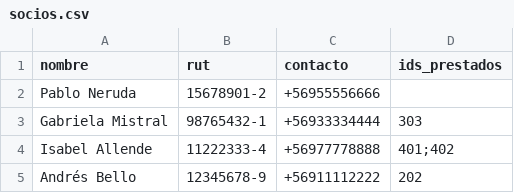
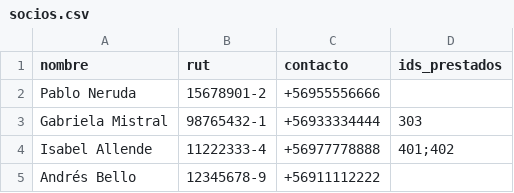
Before and after one commit to RenatoEspina/Gestion-Libreria, a CSV file: gestionLibreria/data/socios.csv, drawn as a sheet.

```diff
--- a/gestionLibreria/data/socios.csv
+++ b/gestionLibreria/data/socios.csv
@@ -4,2 +4,2 @@ Gabriela Mistral,98765432-1,+56933334444,303
 Isabel Allende,11222333-4,+56977778888,401;402
-Andrés Bello,12345678-9,+56911112222,202
+Andrés Bello,12345678-9,+56911112222,
```
Also changed, not shown: gestionLibreria/data/libros.csv, 8 other files.
